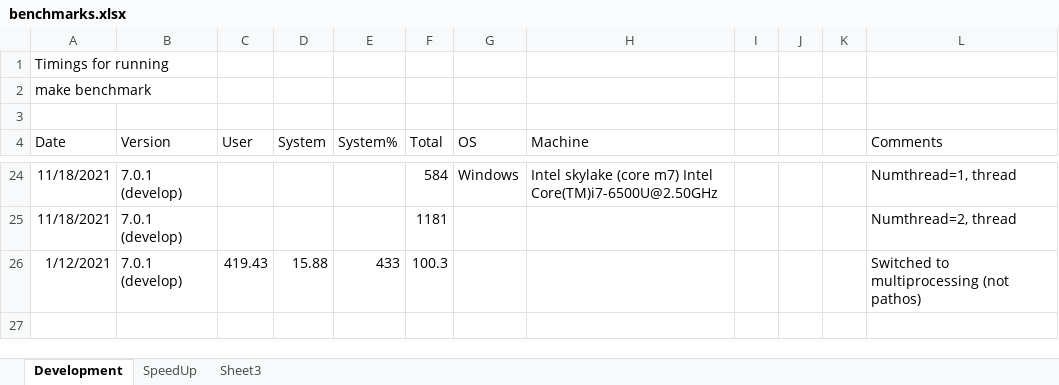
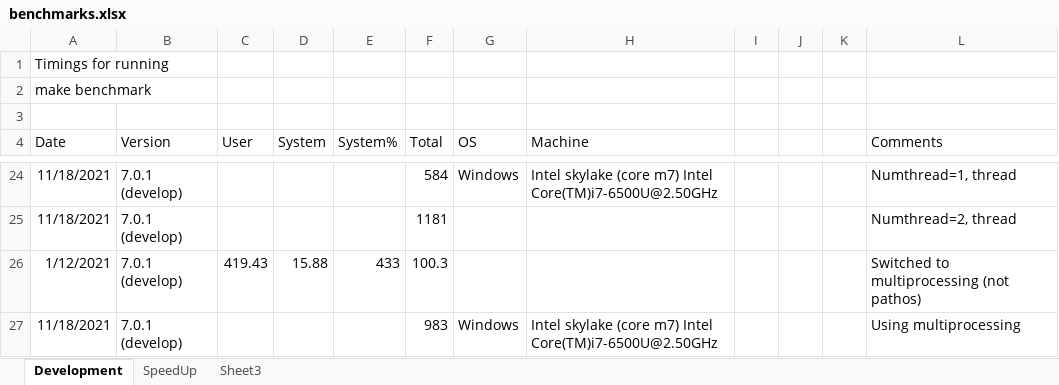
Before and after one commit to JohnKendrick/PDielec, an Excel workbook: benchmarks.xlsx, sheet Development, drawn as a sheet; only a part is shown, gaps mark what is left out; values as stored, in another font and other column widths than the file's, no borders; the diff names each change by its address in the sheet, - before the commit and + after, or states it on an @@ line.

Commit message:
Windows result added

```diff
--- a/benchmarks.xlsx (sheet Development)
+++ b/benchmarks.xlsx (sheet Development)
+row 27: 11/18/2021 | 7.0.1 (develop) |  |  |  | 983 | Windows | Intel skylake (core m7) Intel Core(TM)i7-6500U@2.50GHz |  |  |  | Using multiprocessing
```
